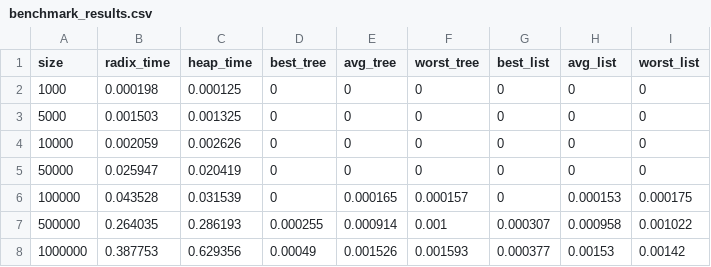
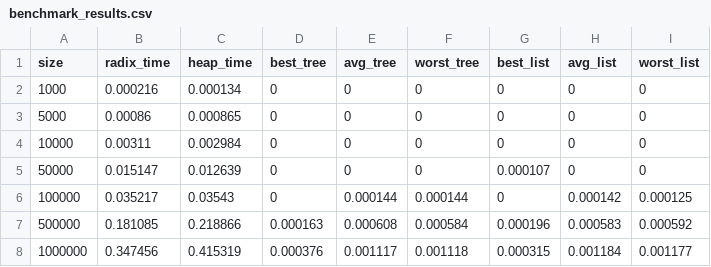
Before and after one commit to Azieltan/ADAA, a CSV file: doc/benchmark_results.csv, drawn as a sheet; only a part is shown; the diff covers the shown part only.

Commit message:
Update report template, benchmarks, charts, and progress

```diff
--- a/doc/benchmark_results.csv
+++ b/doc/benchmark_results.csv
@@ -1,8 +1,8 @@
 size,radix_time,heap_time,best_tree,avg_tree,worst_tree,best_list,avg_list,worst_list
-1000,0.000198,0.000125,0,0,0,0,0,0
-5000,0.001503,0.001325,0,0,0,0,0,0
-10000,0.002059,0.002626,0,0,0,0,0,0
-50000,0.025947,0.020419,0,0,0,0,0,0
-100000,0.043528,0.031539,0,0.000165,0.000157,0,0.000153,0.000175
-500000,0.264035,0.286193,0.000255,0.000914,0.001,0.000307,0.000958,0.001022
-1000000,0.387753,0.629356,0.00049,0.001526,0.001593,0.000377,0.00153,0.00142
+1000,0.000216,0.000134,0,0,0,0,0,0
+5000,0.00086,0.000865,0,0,0,0,0,0
+10000,0.00311,0.002984,0,0,0,0,0,0
+50000,0.015147,0.012639,0,0,0,0.000107,0,0
+100000,0.035217,0.03543,0,0.000144,0.000144,0,0.000142,0.000125
+500000,0.181085,0.218866,0.000163,0.000608,0.000584,0.000196,0.000583,0.000592
+1000000,0.347456,0.415319,0.000376,0.001117,0.001118,0.000315,0.001184,0.001177
```
Also changed, not shown: 24 edited cells elsewhere in this file, 5 other files.
